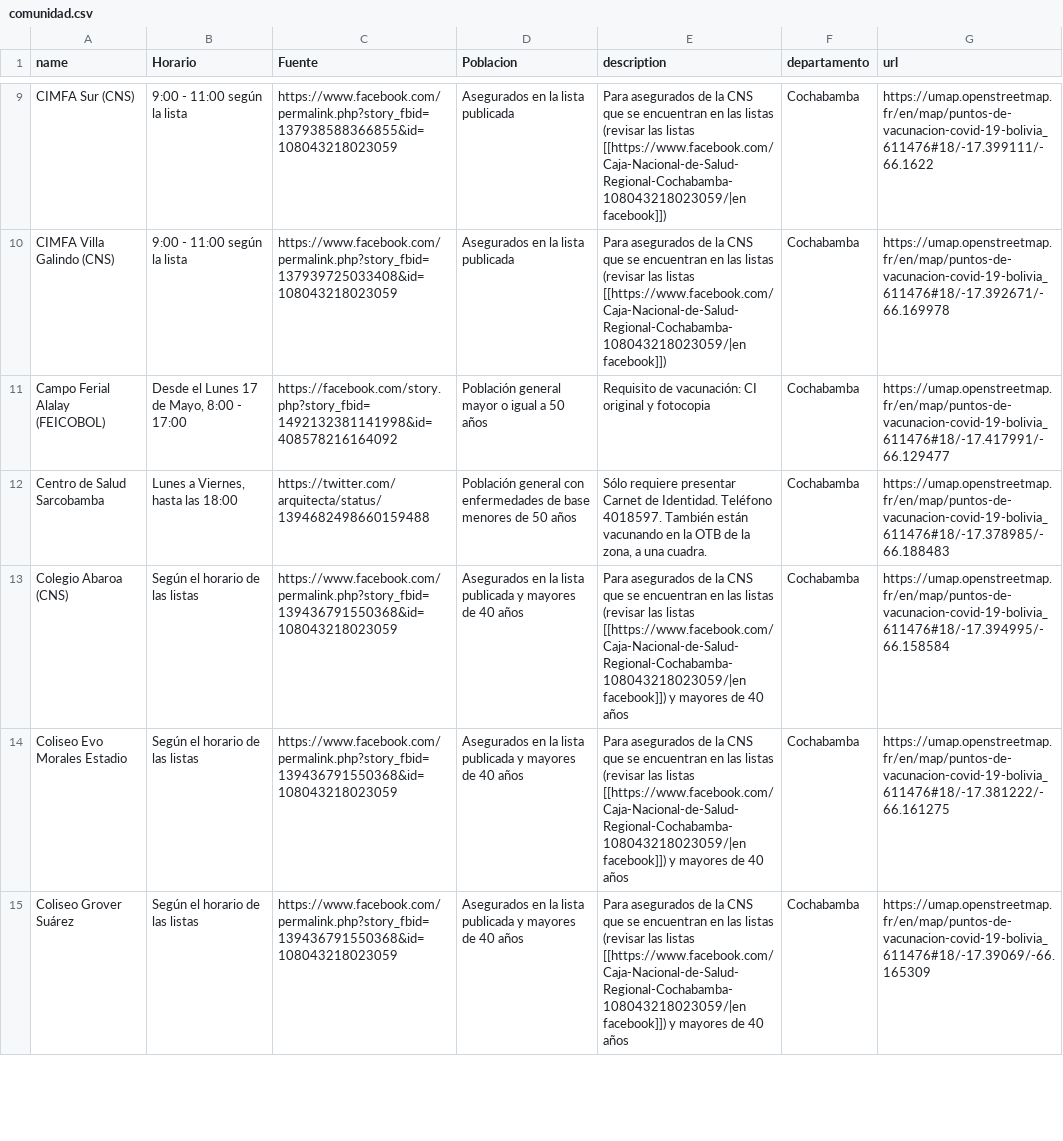
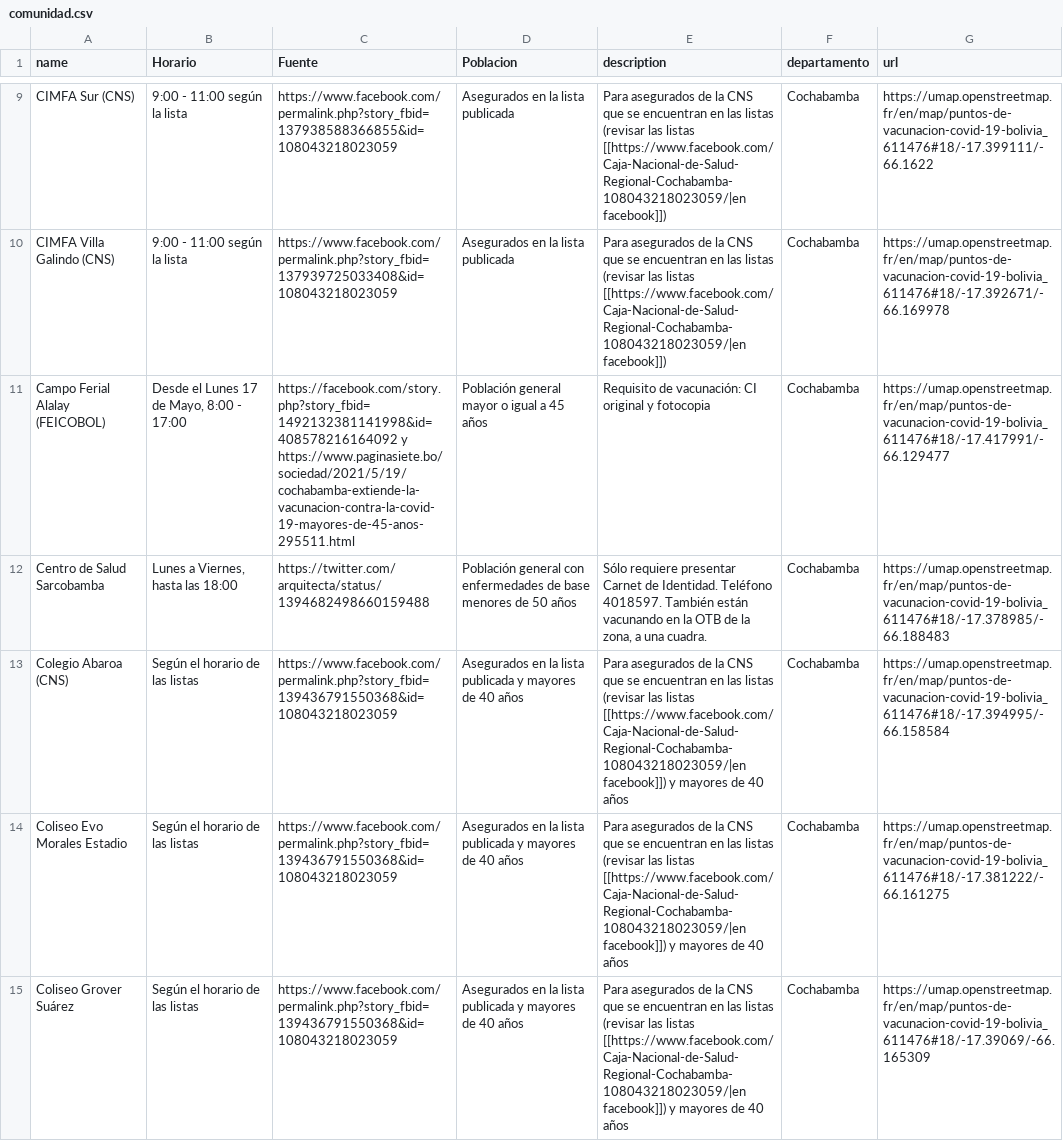
Before and after one commit to mauforonda/puntos_vacunacion, a CSV file: comunidad.csv, drawn as a sheet; only a part is shown, gaps mark what is left out; the diff covers the shown part only.

```diff
--- a/comunidad.csv
+++ b/comunidad.csv
@@ -17,3 +17,3 @@ CIMFA Sur (CNS),9:00 - 11:00 según la lista,https://www.facebook.com/permalink.
 CIMFA Villa Galindo (CNS),9:00 - 11:00 según la lista,https://www.facebook.com/permalink.php?story_fbid=137939725033408&id=108043218023059,Asegurados en la lista publicada,Para asegurados de la CNS que se encuentran en las listas (revisar las listas [[https://www.facebook.com/Caja-Nacional-de-Salud-Regional-Cochabamba-108043218023059/|en facebook]]),Cochabamba,https://umap.openstreetmap.fr/en/map/puntos-de-vacunacion-covid-19-bolivia_611476#18/-17.392671/-66.169978
-Campo Ferial Alalay (FEICOBOL),"Desde el Lunes 17 de Mayo, 8:00 - 17:00",https://facebook.com/story.php?story_fbid=1492132381141998&id=408578216164092,Población general mayor o igual a 50 años,Requisito de vacunación: CI original y fotocopia,Cochabamba,https://umap.openstreetmap.fr/en/map/puntos-de-vacunacion-covid-19-bolivia_611476#18/-17.417991/-66.129477
+Campo Ferial Alalay (FEICOBOL),"Desde el Lunes 17 de Mayo, 8:00 - 17:00",https://facebook.com/story.php?story_fbid=1492132381141998&id=408578216164092 y https://www.paginasiete.bo/sociedad/2021/5/19/cochabamba-extiende-la-vacunacion-contra-la-covid-19-mayores-de-45-anos-295511.html,Población general mayor o igual a 45 años,Requisito de vacunación: CI original y fotocopia,Cochabamba,https://umap.openstreetmap.fr/en/map/puntos-de-vacunacion-covid-19-bolivia_611476#18/-17.417991/-66.129477
 Centro de Salud Sarcobamba,"Lunes a Viernes, hasta las 18:00",https://twitter.com/arquitecta/status/1394682498660159488,Población general con enfermedades de base menores de 50 años,"Sólo requiere presentar Carnet de Identidad. Teléfono 4018597. También están vacunando en la OTB de la zona, a una cuadra.",Cochabamba,https://umap.openstreetmap.fr/en/map/puntos-de-vacunacion-covid-19-bolivia_611476#18/-17.378985/-66.188483
```
Also changed, not shown: 1 removed row and 8 edited cells elsewhere in this file, 1 other file.
